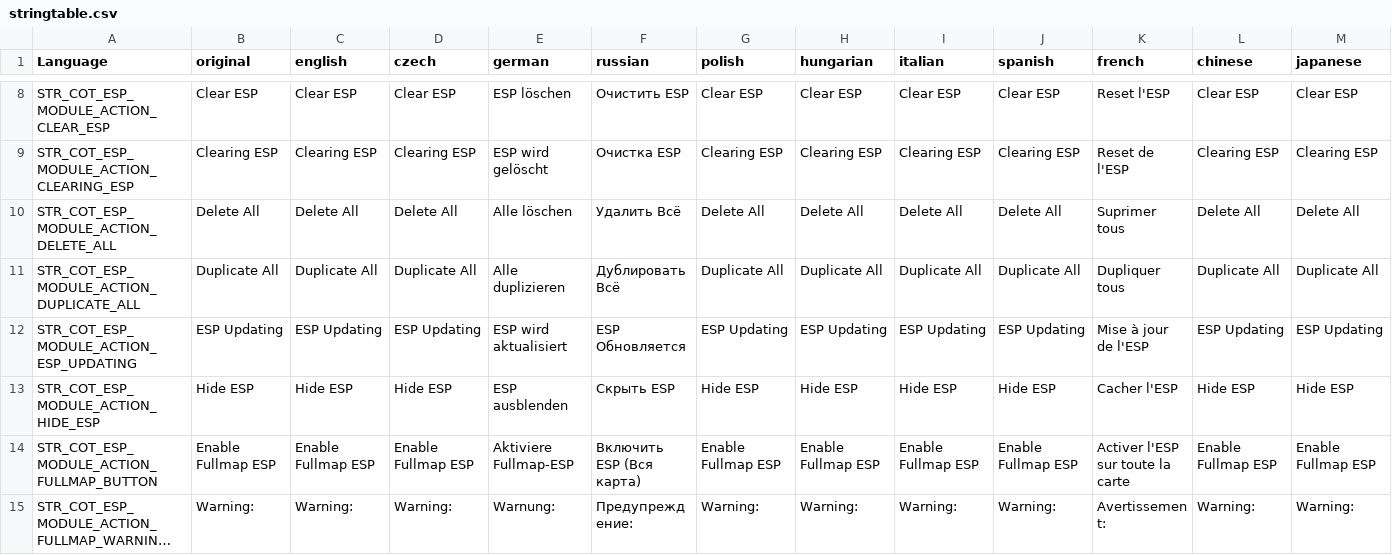
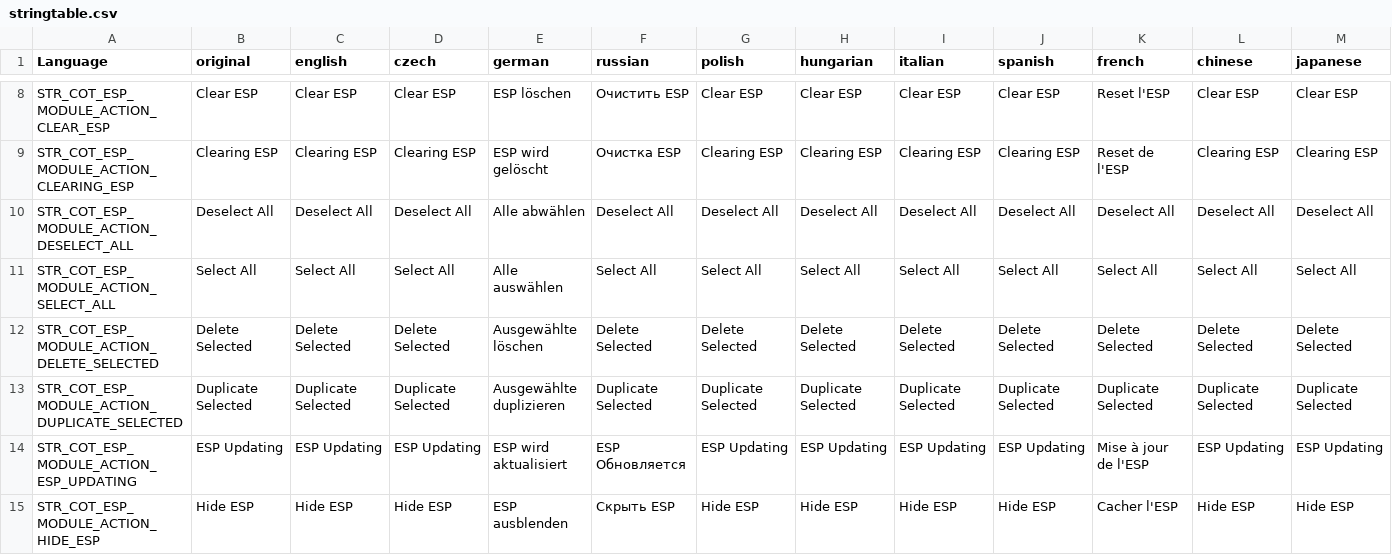
Before and after one commit to Jacob-Mango/DayZ-CommunityOnlineTools, a CSV file: JM/COT/languagecore/stringtable.csv, drawn as a sheet; only a part is shown, gaps mark what is left out; the shorter side is filled out with more unchanged rows; long unchanged cells end in …; removed rows and columns are numbered as before the commit, all else as after; rows hold the shown columns only; the diff names each change by its address in the sheet, - before the commit and + after, or states it on an @@ line.

Commit message:
Added select/deselect all btns to ESP form

```diff
--- a/JM/COT/languagecore/stringtable.csv
+++ b/JM/COT/languagecore/stringtable.csv
-row 10: STR_COT_ESP_MODULE_ACTION_DELETE_ALL | Delete All | Delete All | Delete All | Alle löschen | Удалить Всё | Delete All | Delete All | Delete All | Delete All | Suprimer tous | Delete All | Delete All
-row 11: STR_COT_ESP_MODULE_ACTION_DUPLICATE_ALL | Duplicate All | Duplicate All | Duplicate All | Alle duplizieren | Дублировать Всё | Duplicate All | Duplicate All | Duplicate All | Duplicate All | Dupliquer tous | Duplicate All | Duplicate All
+row 10: STR_COT_ESP_MODULE_ACTION_DESELECT_ALL | Deselect All | Deselect All | Deselect All | Alle abwählen | Deselect All | Deselect All | Deselect All | Deselect All | Deselect All | Deselect All | Deselect All | Deselect All
+row 11: STR_COT_ESP_MODULE_ACTION_SELECT_ALL | Select All | Select All | Select All | Alle auswählen | Select All | Select All | Select All | Select All | Select All | Select All | Select All | Select All
+row 12: STR_COT_ESP_MODULE_ACTION_DELETE_SELECTED | Delete Selected | Delete Selected | Delete Selected | Ausgewählte löschen | Delete Selected | Delete Selected | Delete Selected | Delete Selected | Delete Selected | Delete Selected | Delete Selected | Delete Selected
+row 13: STR_COT_ESP_MODULE_ACTION_DUPLICATE_SELECTED | Duplicate Selected | Duplicate Selected | Duplicate Selected | Ausgewählte duplizieren | Duplicate Selected | Duplicate Selected | Duplicate Selected | Duplicate Selected | Duplicate Selected | Duplicate Selected | Duplicate Selected | Duplicate Selected
```
Also changed, not shown: 4 other files.
